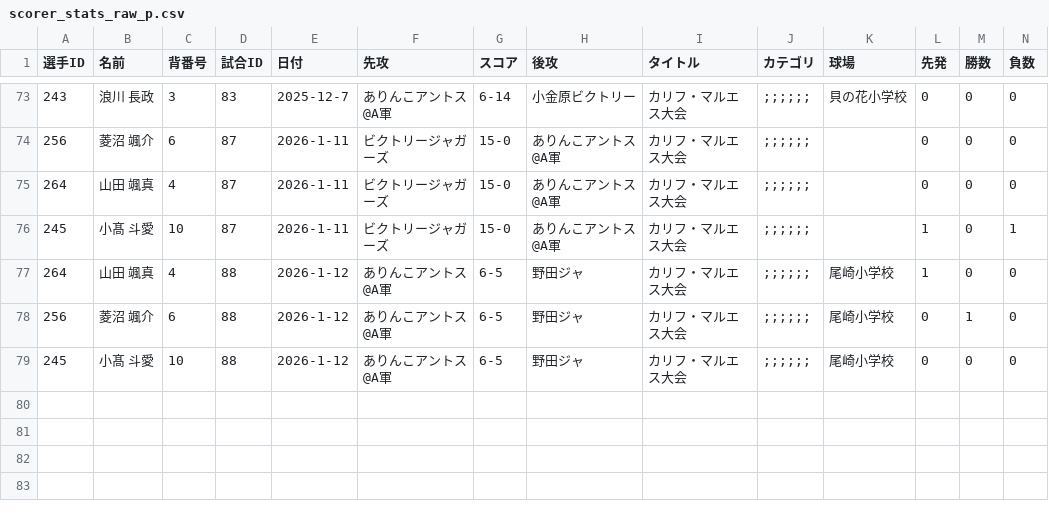
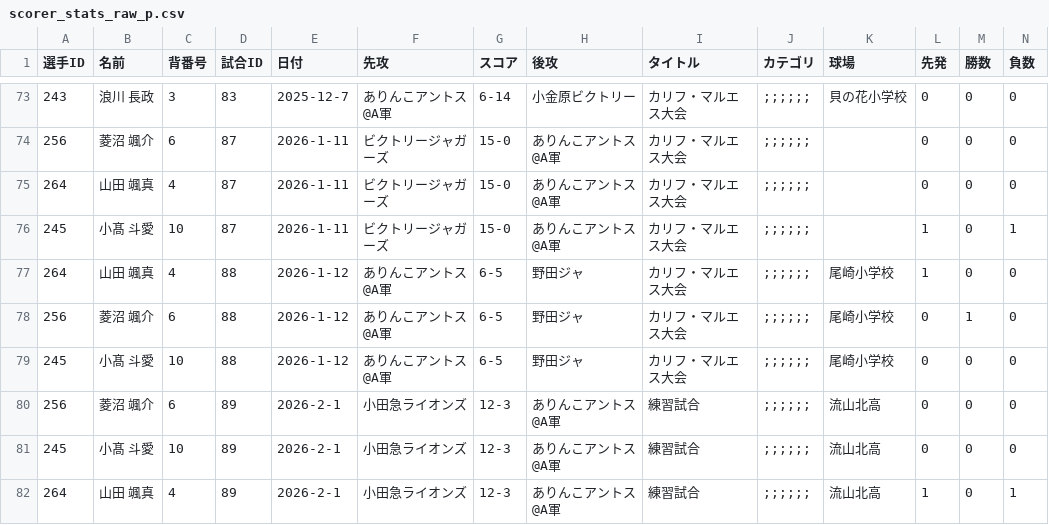
Before and after one commit to ssktgm/ants_dashboard, a CSV file: src/data/scorer_stats_raw_p.csv, drawn as a sheet; only a part is shown, gaps mark what is left out; rows hold the shown columns only; the diff names each change by its address in the sheet, - before the commit and + after, or states it on an @@ line.

```diff
--- a/src/data/scorer_stats_raw_p.csv
+++ b/src/data/scorer_stats_raw_p.csv
+row 80: 256 | 菱沼 颯介 | 6 | 89 | 2026-2-1 | 小田急ライオンズ | 12-3 | ありんこアントス@A軍 | 練習試合 | ;;;;;; | 流山北高 | 0 | 0 | 0
+row 81: 245 | 小髙 斗愛 | 10 | 89 | 2026-2-1 | 小田急ライオンズ | 12-3 | ありんこアントス@A軍 | 練習試合 | ;;;;;; | 流山北高 | 0 | 0 | 0
+row 82: 264 | 山田 颯真 | 4 | 89 | 2026-2-1 | 小田急ライオンズ | 12-3 | ありんこアントス@A軍 | 練習試合 | ;;;;;; | 流山北高 | 1 | 0 | 1
```
Also changed, not shown: src/data/scorer_stats_raw_b.csv.
